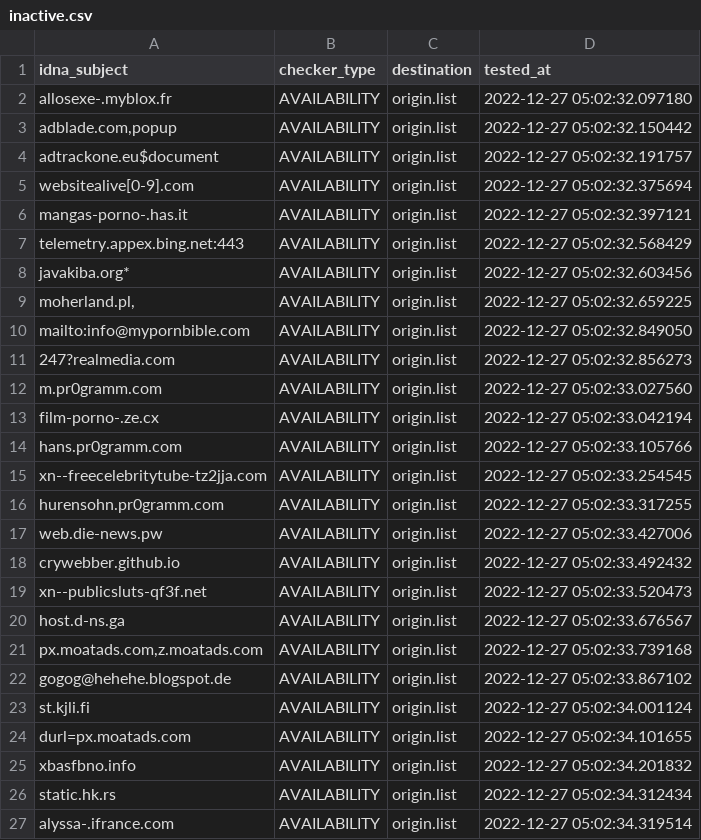
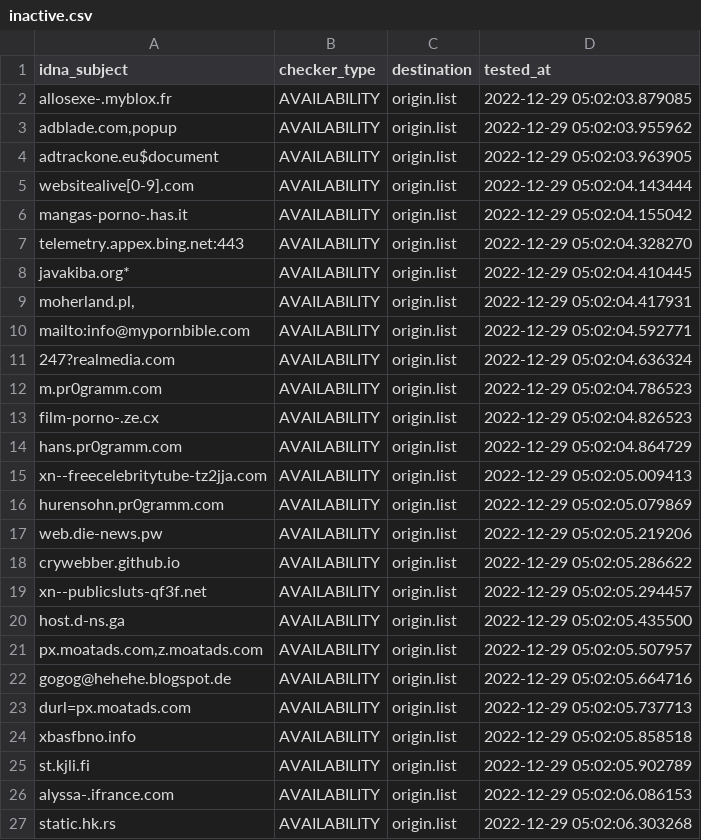
Before and after one commit to dead-hosts/repository-structure, a CSV file: .pyfunceble/inactive.csv, drawn as a sheet.

```diff
--- a/.pyfunceble/inactive.csv
+++ b/.pyfunceble/inactive.csv
@@ -1,27 +1,27 @@
 idna_subject,checker_type,destination,tested_at
-allosexe-.myblox.fr,AVAILABILITY,origin.list,2022-12-27 05:02:32.097180
-"adblade.com,popup",AVAILABILITY,origin.list,2022-12-27 05:02:32.150442
-adtrackone.eu$document,AVAILABILITY,origin.list,2022-12-27 05:02:32.191757
-websitealive[0-9].com,AVAILABILITY,origin.list,2022-12-27 05:02:32.375694
-mangas-porno-.has.it,AVAILABILITY,origin.list,2022-12-27 05:02:32.397121
-telemetry.appex.bing.net:443,AVAILABILITY,origin.list,2022-12-27 05:02:32.568429
-javakiba.org*,AVAILABILITY,origin.list,2022-12-27 05:02:32.603456
-"moherland.pl,",AVAILABILITY,origin.list,2022-12-27 05:02:32.659225
-mailto:info@mypornbible.com,AVAILABILITY,origin.list,2022-12-27 05:02:32.849050
-247?realmedia.com,AVAILABILITY,origin.list,2022-12-27 05:02:32.856273
-m.pr0gramm.com,AVAILABILITY,origin.list,2022-12-27 05:02:33.027560
-film-porno-.ze.cx,AVAILABILITY,origin.list,2022-12-27 05:02:33.042194
-hans.pr0gramm.com,AVAILABILITY,origin.list,2022-12-27 05:02:33.105766
-xn--freecelebritytube-tz2jja.com,AVAILABILITY,origin.list,2022-12-27 05:02:33.254545
-hurensohn.pr0gramm.com,AVAILABILITY,origin.list,2022-12-27 05:02:33.317255
-web.die-news.pw,AVAILABILITY,origin.list,2022-12-27 05:02:33.427006
-crywebber.github.io,AVAILABILITY,origin.list,2022-12-27 05:02:33.492432
-xn--publicsluts-qf3f.net,AVAILABILITY,origin.list,2022-12-27 05:02:33.520473
-host.d-ns.ga,AVAILABILITY,origin.list,2022-12-27 05:02:33.676567
-"px.moatads.com,z.moatads.com",AVAILABILITY,origin.list,2022-12-27 05:02:33.739168
-gogog@hehehe.blogspot.de,AVAILABILITY,origin.list,2022-12-27 05:02:33.867102
-st.kjli.fi,AVAILABILITY,origin.list,2022-12-27 05:02:34.001124
-durl=px.moatads.com,AVAILABILITY,origin.list,2022-12-27 05:02:34.101655
-xbasfbno.info,AVAILABILITY,origin.list,2022-12-27 05:02:34.201832
-static.hk.rs,AVAILABILITY,origin.list,2022-12-27 05:02:34.312434
-alyssa-.ifrance.com,AVAILABILITY,origin.list,2022-12-27 05:02:34.319514
+allosexe-.myblox.fr,AVAILABILITY,origin.list,2022-12-29 05:02:03.879085
+"adblade.com,popup",AVAILABILITY,origin.list,2022-12-29 05:02:03.955962
+adtrackone.eu$document,AVAILABILITY,origin.list,2022-12-29 05:02:03.963905
+websitealive[0-9].com,AVAILABILITY,origin.list,2022-12-29 05:02:04.143444
+mangas-porno-.has.it,AVAILABILITY,origin.list,2022-12-29 05:02:04.155042
+telemetry.appex.bing.net:443,AVAILABILITY,origin.list,2022-12-29 05:02:04.328270
+javakiba.org*,AVAILABILITY,origin.list,2022-12-29 05:02:04.410445
+"moherland.pl,",AVAILABILITY,origin.list,2022-12-29 05:02:04.417931
+mailto:info@mypornbible.com,AVAILABILITY,origin.list,2022-12-29 05:02:04.592771
+247?realmedia.com,AVAILABILITY,origin.list,2022-12-29 05:02:04.636324
+m.pr0gramm.com,AVAILABILITY,origin.list,2022-12-29 05:02:04.786523
+film-porno-.ze.cx,AVAILABILITY,origin.list,2022-12-29 05:02:04.826523
+hans.pr0gramm.com,AVAILABILITY,origin.list,2022-12-29 05:02:04.864729
+xn--freecelebritytube-tz2jja.com,AVAILABILITY,origin.list,2022-12-29 05:02:05.009413
+hurensohn.pr0gramm.com,AVAILABILITY,origin.list,2022-12-29 05:02:05.079869
+web.die-news.pw,AVAILABILITY,origin.list,2022-12-29 05:02:05.219206
+crywebber.github.io,AVAILABILITY,origin.list,2022-12-29 05:02:05.286622
+xn--publicsluts-qf3f.net,AVAILABILITY,origin.list,2022-12-29 05:02:05.294457
+host.d-ns.ga,AVAILABILITY,origin.list,2022-12-29 05:02:05.435500
+"px.moatads.com,z.moatads.com",AVAILABILITY,origin.list,2022-12-29 05:02:05.507957
+gogog@hehehe.blogspot.de,AVAILABILITY,origin.list,2022-12-29 05:02:05.664716
+durl=px.moatads.com,AVAILABILITY,origin.list,2022-12-29 05:02:05.737713
+xbasfbno.info,AVAILABILITY,origin.list,2022-12-29 05:02:05.858518
+st.kjli.fi,AVAILABILITY,origin.list,2022-12-29 05:02:05.902789
+alyssa-.ifrance.com,AVAILABILITY,origin.list,2022-12-29 05:02:06.086153
+static.hk.rs,AVAILABILITY,origin.list,2022-12-29 05:02:06.303268
```
Also changed, not shown: 9 other files.
